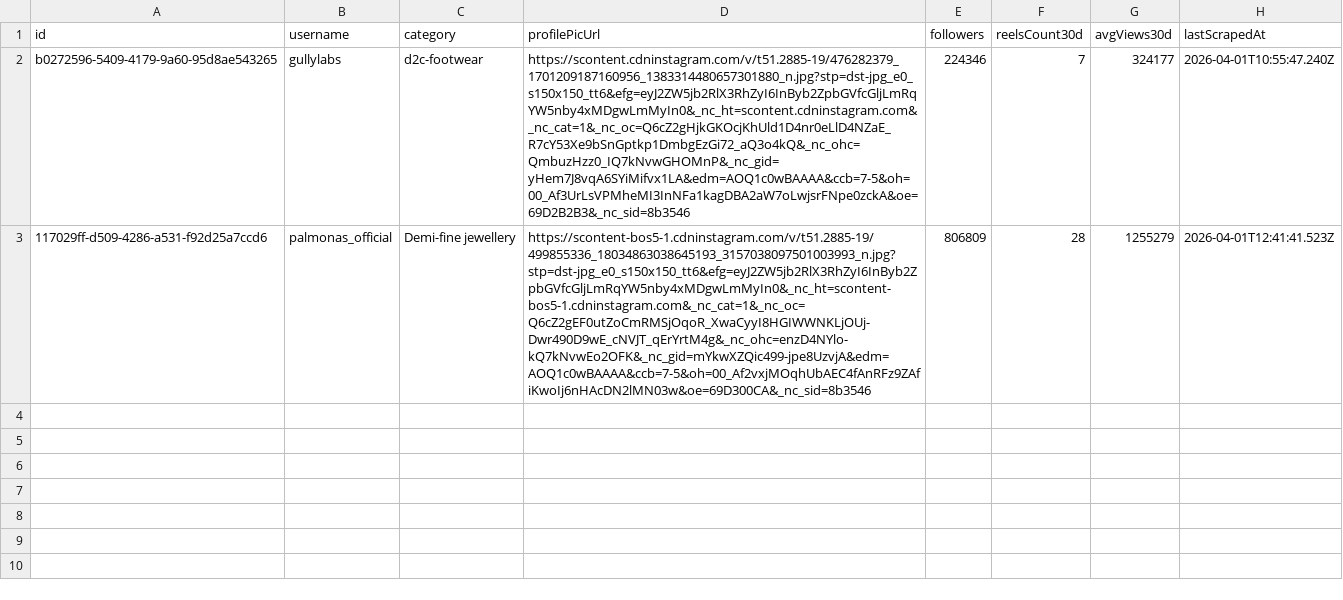
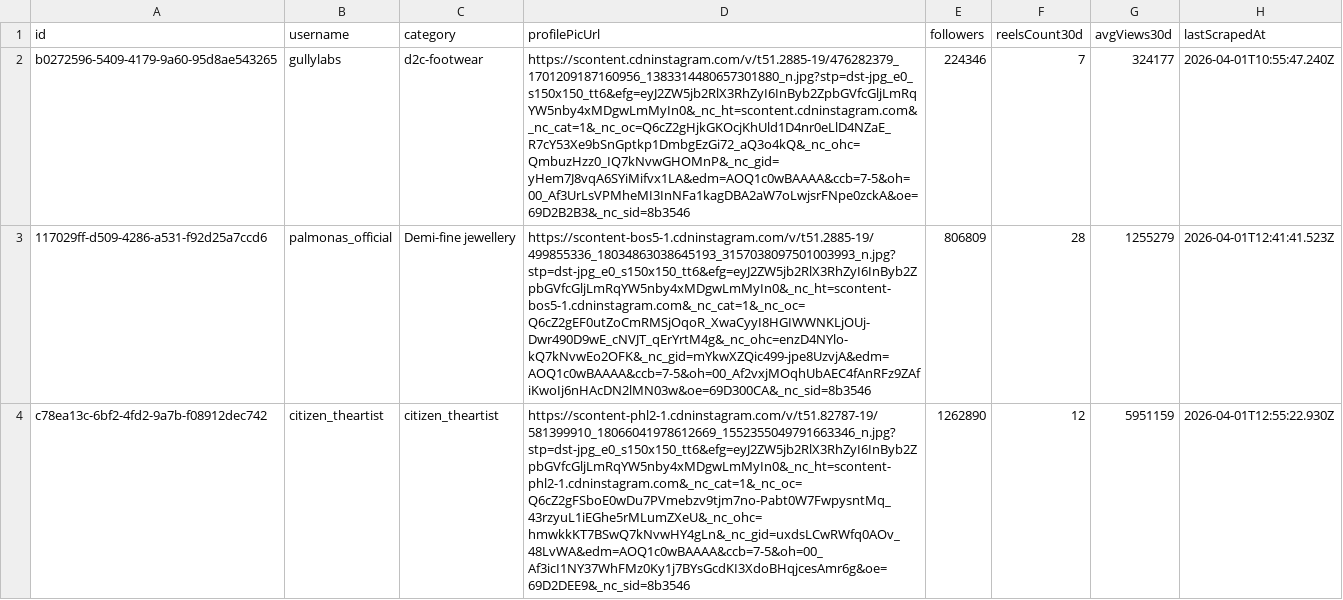
Before and after one commit to kalathiyamehul/social-media-reel, a CSV file: data/creators.csv, drawn as a sheet; the diff names each change by its address in the sheet, - before the commit and + after, or states it on an @@ line.

```diff
--- a/data/creators.csv
+++ b/data/creators.csv
+row 4: c78ea13c-6bf2-4fd2-9a7b-f08912dec742 | citizen_theartist | citizen_theartist | https://scontent-phl2-1.cdninstagram.com/v/t51.82787-19/581399910_18066041978612669_1552355049791663346_n.jpg?stp=dst-jpg_e0_s150x150_tt6&efg=eyJ2ZW5jb2RlX3RhZyI6InByb2ZpbGVfcGljLmRqYW5nby4xMDgwLmMyIn0&_nc_ht=scontent-phl2-1.cdninstagram.com&_nc_cat=1&_nc_oc=Q6cZ2gFSboE0wDu7PVmebzv9tjm7no-Pabt0W7FwpysntMq_43rzyuL1iEGhe5rMLumZXeU&_nc_ohc=hmwkkKT7BSwQ7kNvwHY4gLn&_nc_gid=uxdsLCwRWfq0AOv_48LvWA&edm=AOQ1c0wBAAAA&ccb=7-5&oh=00_Af3icI1NY37WhFMz0Ky1j7BYsGcdKI3XdoBHqjcesAmr6g&oe=69D2DEE9&_nc_sid=8b3546 | 1262890 | 12 | 5951159 | 2026-04-01T12:55:22.930Z
```
Also changed, not shown: data/configs.csv, 5 other files.
